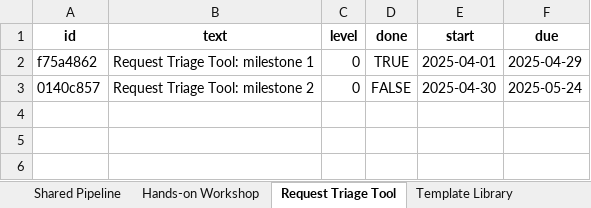
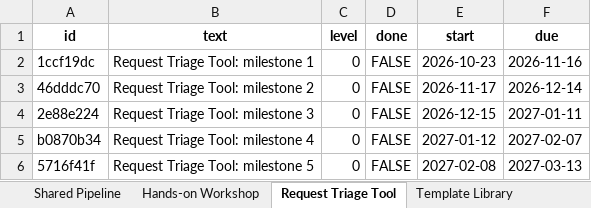
Before and after one commit to SaraBSalazar/KPI_dashboard_demo, an Excel workbook: Data/Special_Projects_Tasks.xlsx, sheet Request Triage Tool, drawn as a sheet; values as stored, in another font and other column widths than the file's, no borders; removed rows and columns are numbered as before the commit, all else as after; the diff names each change by its address in the sheet, - before the commit and + after, or states it on an @@ line.

```diff
--- a/Data/Special_Projects_Tasks.xlsx (sheet Request Triage Tool)
+++ b/Data/Special_Projects_Tasks.xlsx (sheet Request Triage Tool)
-row 2: f75a4862 | Request Triage Tool: milestone 1 | 0 | TRUE | 2025-04-01 | 2025-04-29
+row 2: 1ccf19dc | Request Triage Tool: milestone 1 | 0 | FALSE | 2026-10-23 | 2026-11-16
-A3 (id): 0140c857
+A3 (id): 46dddc70
-E3 (start): 2025-04-30
+E3 (start): 2026-11-17
-F3 (due): 2025-05-24
+F3 (due): 2026-12-14
+row 4: 2e88e224 | Request Triage Tool: milestone 3 | 0 | FALSE | 2026-12-15 | 2027-01-11
+row 5: b0870b34 | Request Triage Tool: milestone 4 | 0 | FALSE | 2027-01-12 | 2027-02-07
+row 6: 5716f41f | Request Triage Tool: milestone 5 | 0 | FALSE | 2027-02-08 | 2027-03-13
```
Also changed, not shown: sheet Shared Pipeline, sheet Hands-on Workshop, sheet OmicsXplorer, sheet Snippet Library, sheet Template Library, Data/Beyond_Projects.xlsx, Data/KPI_2025.xlsx, 11 other files.
